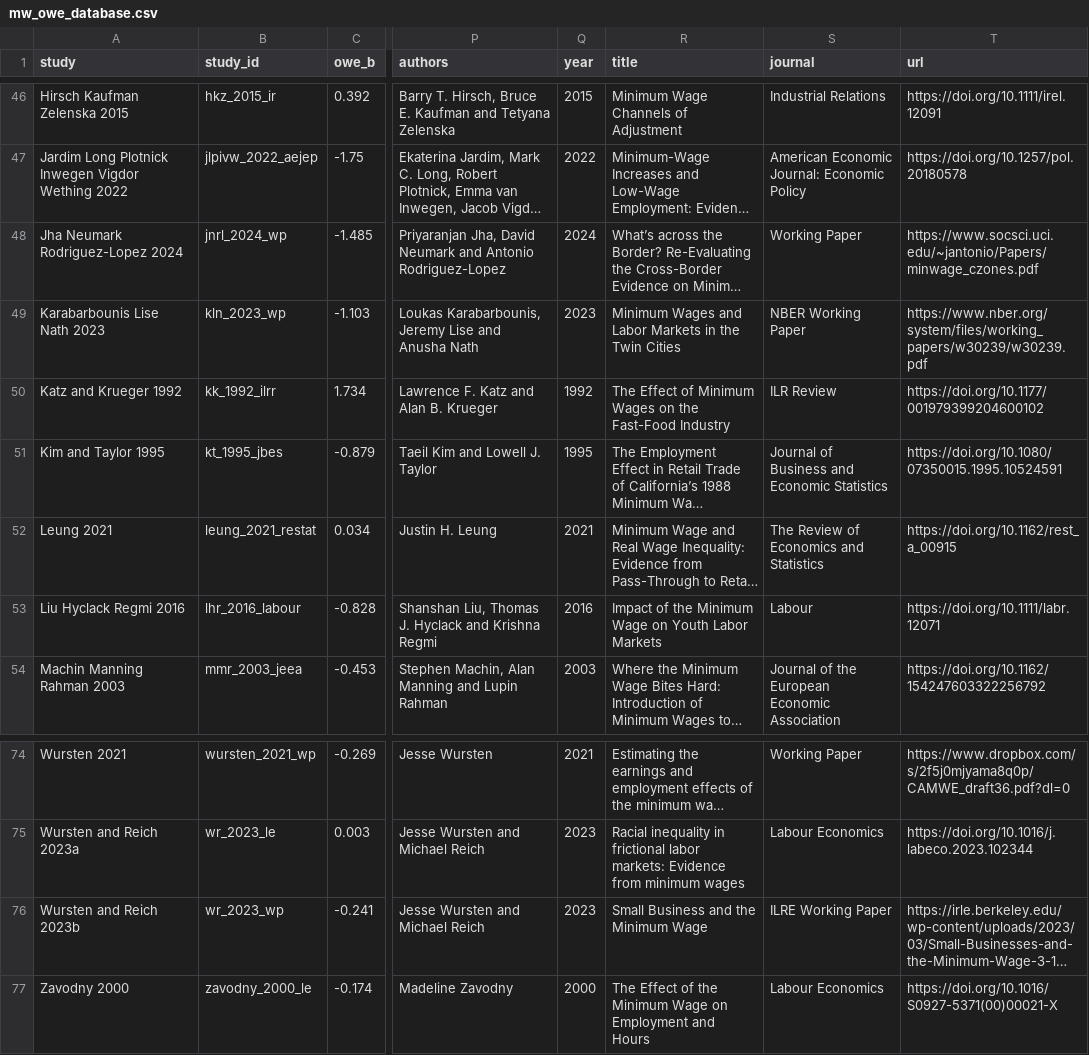
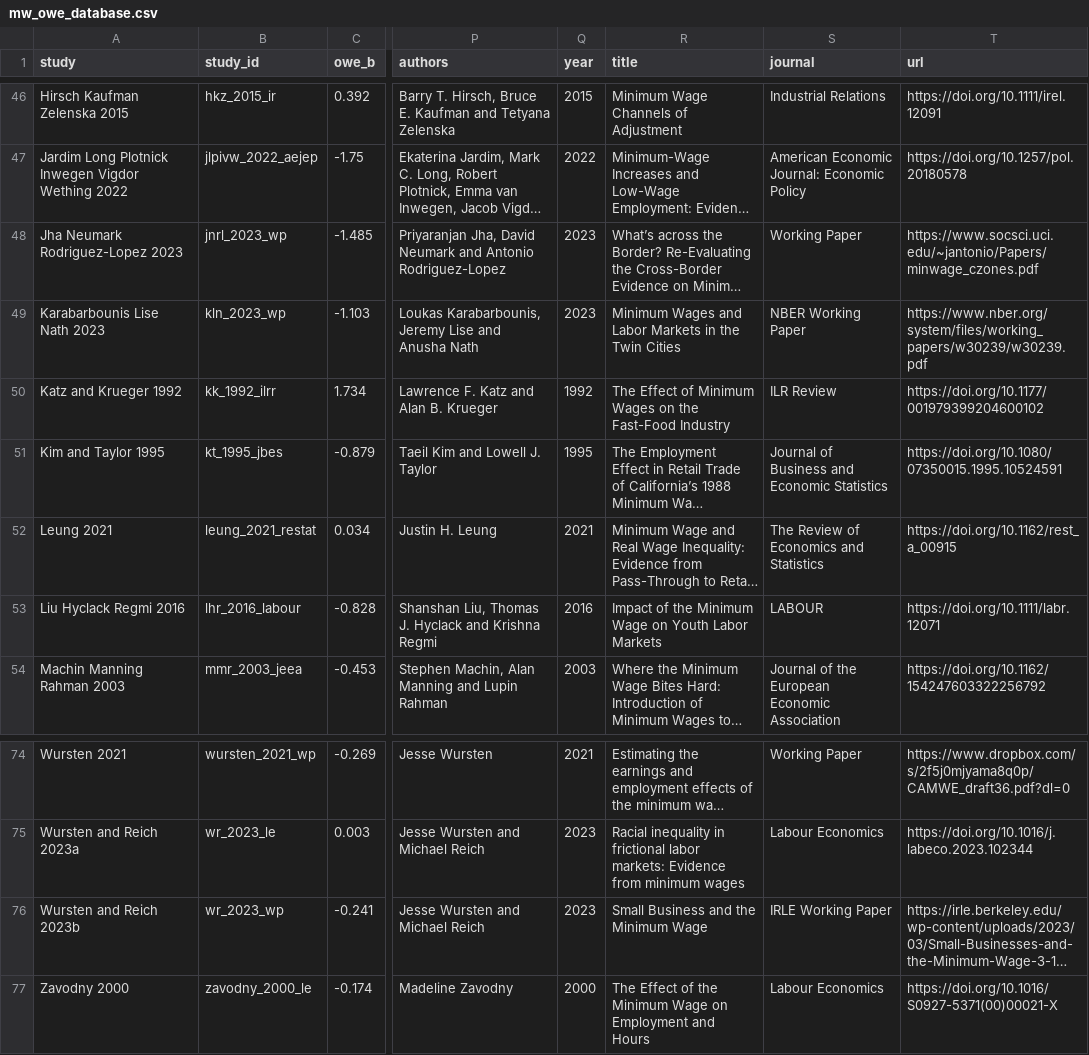
Before and after one commit to Economic/owe, a CSV file: docs/mw_owe_database.csv, drawn as a sheet; only a part is shown, gaps mark what is left out; long unchanged cells end in …; the diff names each change by its address in the sheet, - before the commit and + after, or states it on an @@ line.

Commit message:
create csv versions of important tabs, for archive purposes

```diff
--- a/docs/mw_owe_database.csv
+++ b/docs/mw_owe_database.csv
-A48 (study): Jha Neumark Rodriguez-Lopez 2024
+A48 (study): Jha Neumark Rodriguez-Lopez 2023
-B48 (study_id): jnrl_2024_wp
+B48 (study_id): jnrl_2023_wp
-Q48 (year): 2024
+Q48 (year): 2023
-S53 (journal): Labour
+S53 (journal): LABOUR
-S76 (journal): ILRE Working Paper
+S76 (journal): IRLE Working Paper
```
Also changed, not shown: docs/mw_owe_studies.csv, docs/web_assets/index_data.csv, 28 other files.
